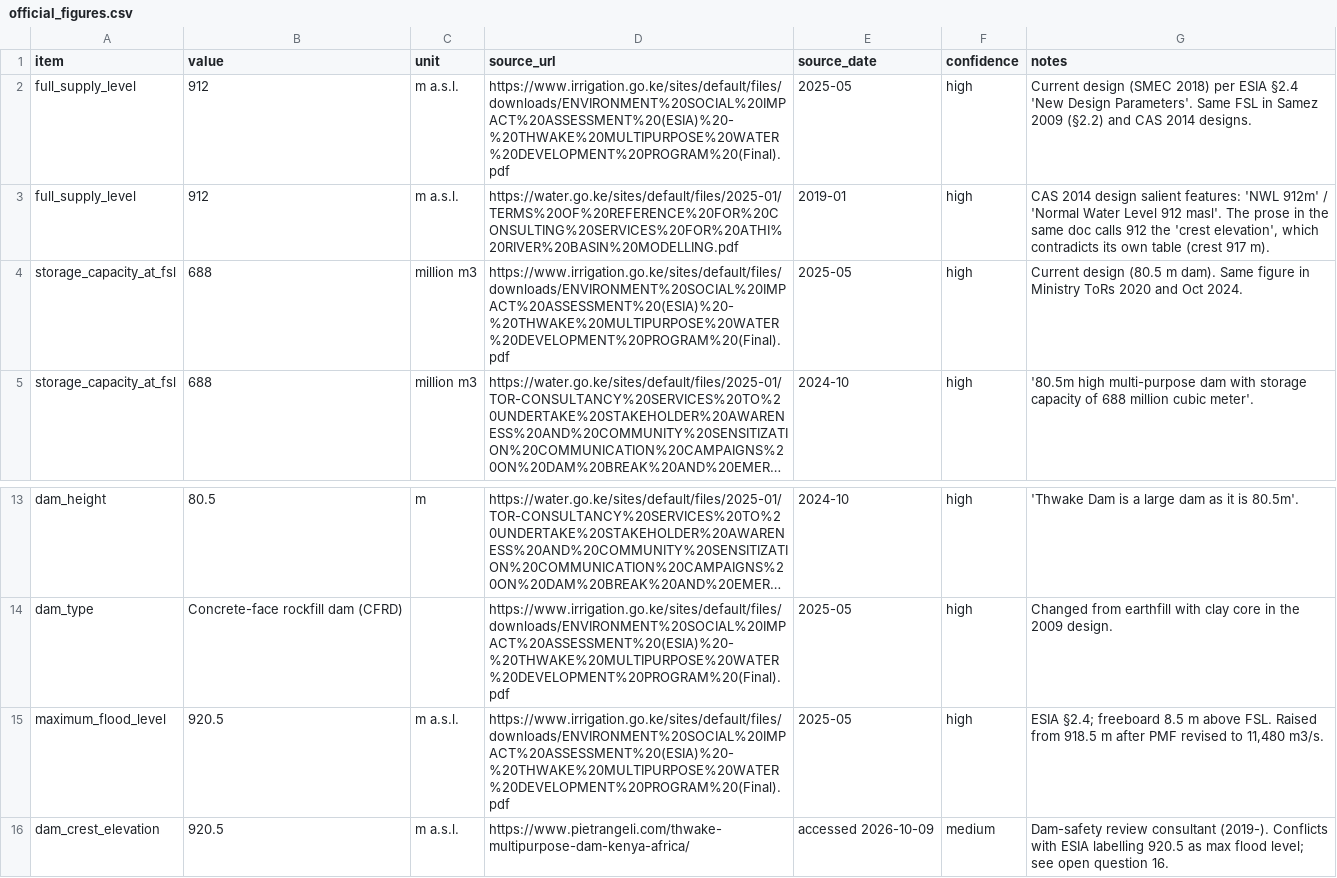
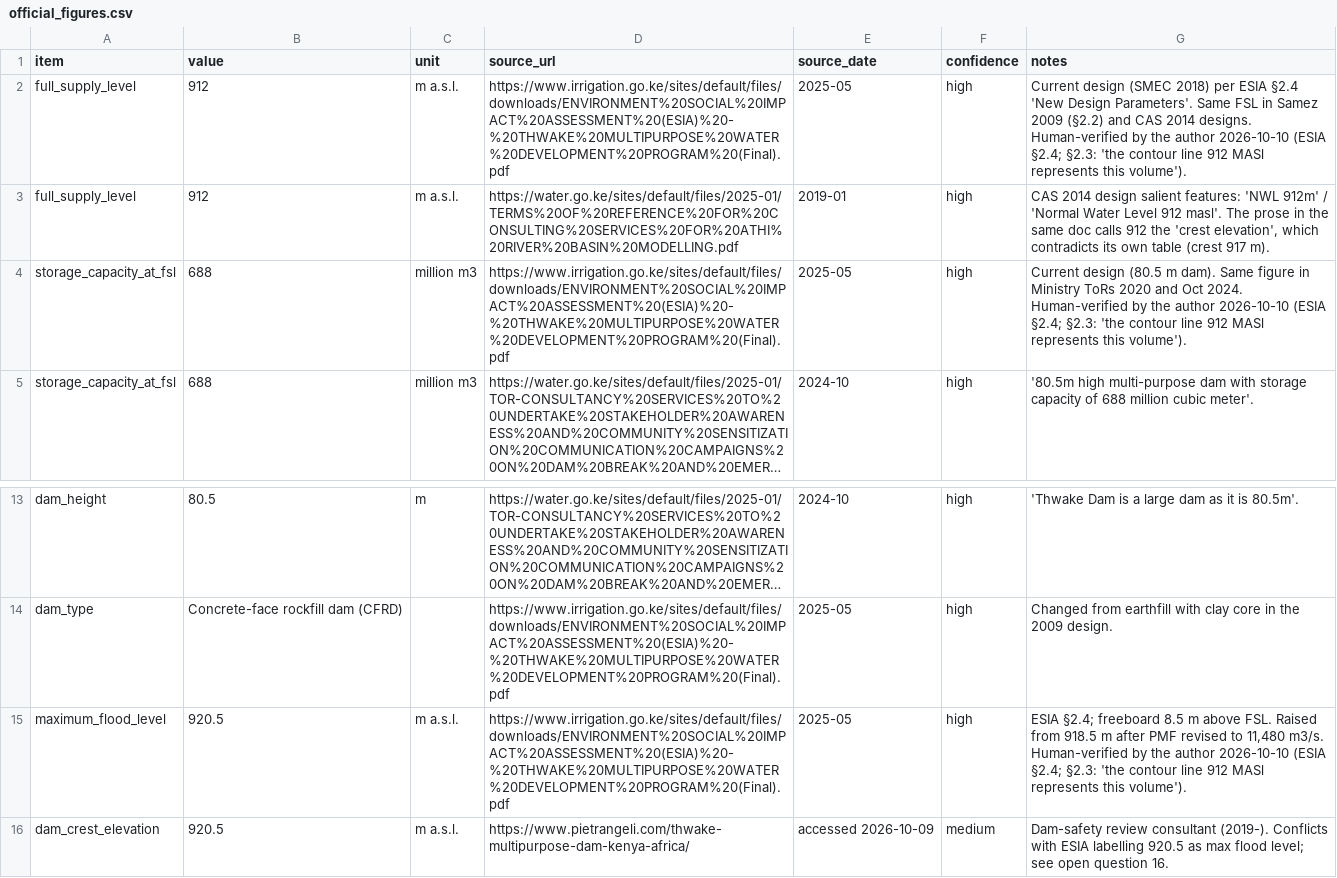
Before and after one commit to jm-wanja/thwake-reservoir-remote-sensing-monitor, a CSV file: data/external/official_figures.csv, drawn as a sheet; only a part is shown, gaps mark what is left out; long unchanged cells end in …; the diff names each change by its address in the sheet, - before the commit and + after, or states it on an @@ line.

Commit message:
Freeze baseline v1: reference layers, checksum manifest, ADR 0011
Add pre-filling reference layers (land cover in max extent, Sentinel-2 before composite + EE asset, JRC river channel) and the baseline v1 write-up. FSL 912 m and 688 MCM human-verified against ESIA May 2025 §2.3–2.4. SHA-256 manifest of 10 frozen files checked in CI; thwake baseline refuses to overwrite frozen outputs without --force. ADR 0011 accepted: both AEV curves use the GLO-30 mask; rim leaks reported, not re-masked.

```diff
--- a/data/external/official_figures.csv
+++ b/data/external/official_figures.csv
-G2 (notes): …2014 designs.
+G2 (notes): …2014 designs. Human-verified by the author 2026-10-10 (ESIA §2.4; §2.3: 'the contour line 912 MASl represents this volume').
-G4 (notes): …Oct 2024.
+G4 (notes): …Oct 2024. Human-verified by the author 2026-10-10 (ESIA §2.4; §2.3: 'the contour line 912 MASl represents this volume').
-G15 (notes): …11,480 m3/s.
+G15 (notes): …11,480 m3/s. Human-verified by the author 2026-10-10 (ESIA §2.4; §2.3: 'the contour line 912 MASl represents this volume').
```
Also changed, not shown: 36 other files.
